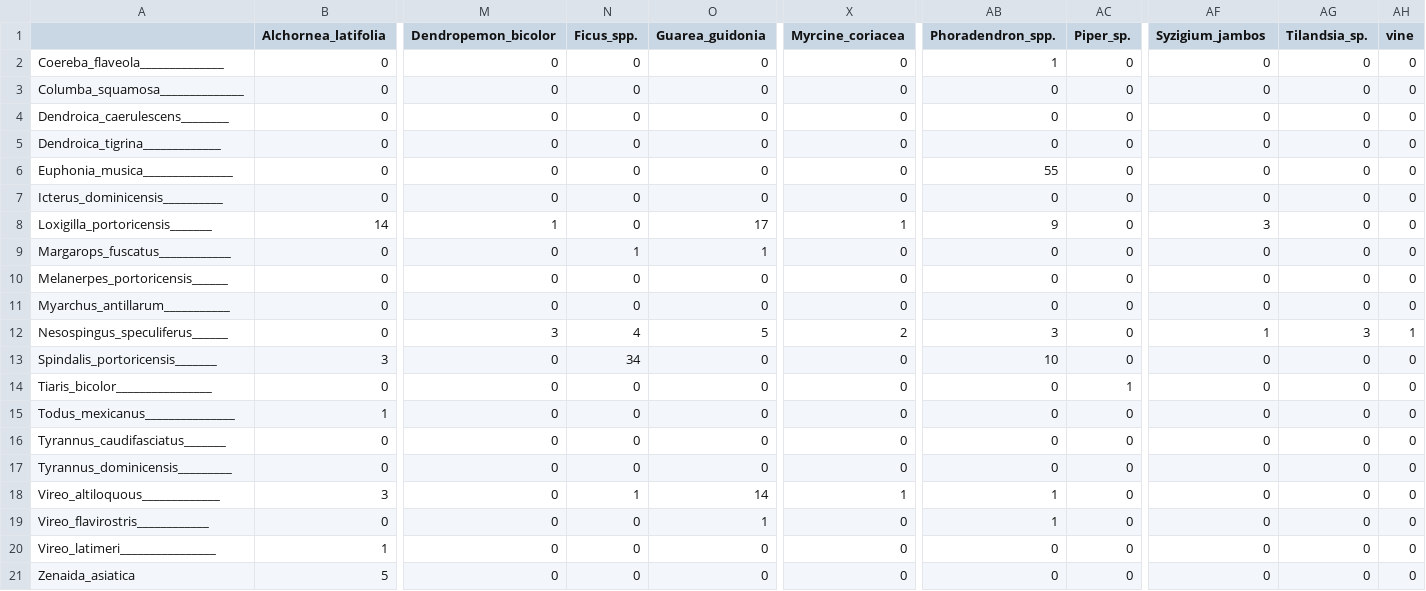
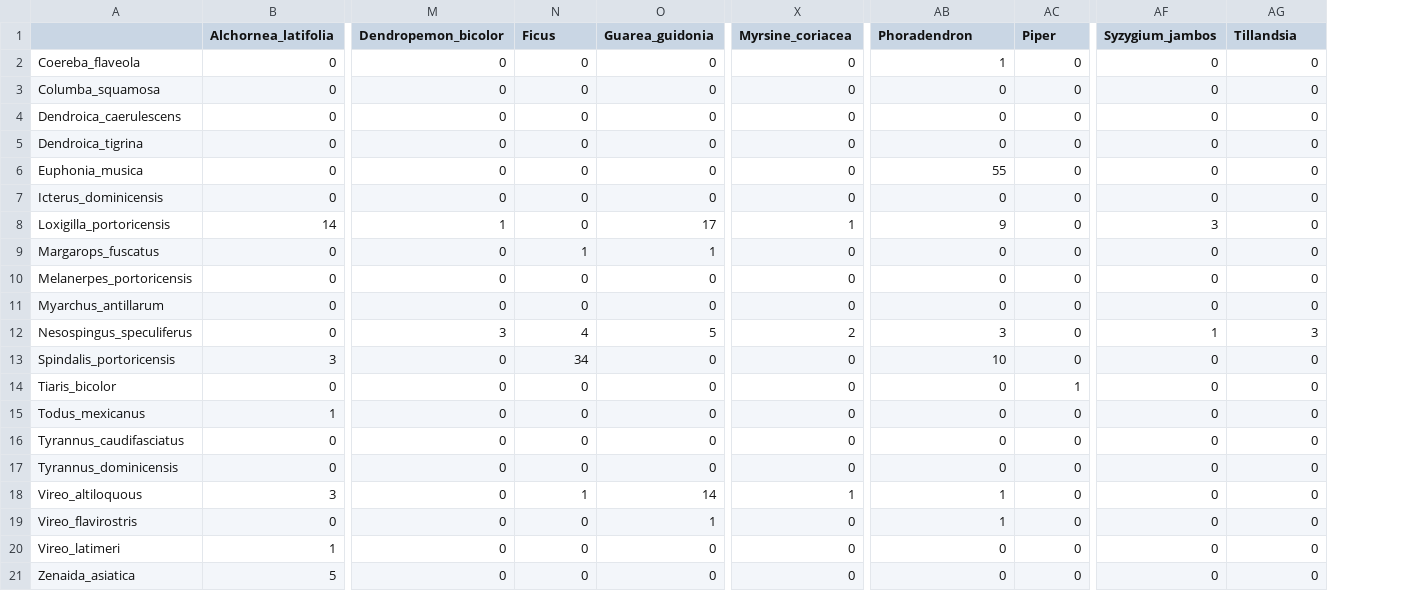
Before and after one commit to ryneches/SuchTree, a CSV file: data/plant-pollinators/caci/caci_links.csv, drawn as a sheet; only a part is shown, gaps mark what is left out; removed rows and columns are numbered as before the commit, all else as after; the diff names each change by its address in the sheet, - before the commit and + after, or states it on an @@ line.

```diff
--- a/data/plant-pollinators/caci/caci_links.csv
+++ b/data/plant-pollinators/caci/caci_links.csv
-column A, rows 2-21: Coereba_flaveola______________ | Columba_squamosa______________ | Dendroica_caerulescens________ | Dendroica_tigrina_____________ | Euphonia_musica_______________ | Icterus_dominicensis__________ | Loxigilla_portoricensis_______ | Margarops_fuscatus____________ | Melanerpes_portoricensis______ | Myarchus_antillarum___________ | Nesospingus_speculiferus______ | Spindalis_portoricensis_______ | Tiaris_bicolor________________ | Todus_mexicanus_______________ | Tyrannus_caudifasciatus_______ | Tyrannus_dominicensis_________ | Vireo_altiloquous_____________ | Vireo_flavirostris____________ | Vireo_latimeri________________ | Zenaida_asiatica
+column A, rows 2-21: Coereba_flaveola | Columba_squamosa | Dendroica_caerulescens | Dendroica_tigrina | Euphonia_musica | Icterus_dominicensis | Loxigilla_portoricensis | Margarops_fuscatus | Melanerpes_portoricensis | Myarchus_antillarum | Nesospingus_speculiferus | Spindalis_portoricensis | Tiaris_bicolor | Todus_mexicanus | Tyrannus_caudifasciatus | Tyrannus_dominicensis | Vireo_altiloquous | Vireo_flavirostris | Vireo_latimeri | Zenaida_asiatica
-column AH (vine), rows 2-21: 0 | 0 | 0 | 0 | 0 | 0 | 0 | 0 | 0 | 0 | 1 | 0 | 0 | 0 | 0 | 0 | 0 | 0 | 0 | 0
-N1: Ficus_spp.
+N1: Ficus
-X1: Myrcine_coriacea
+X1: Myrsine_coriacea
-AB1: Phoradendron_spp.
+AB1: Phoradendron
-AC1: Piper_sp.
+AC1: Piper
-AF1: Syzigium_jambos
+AF1: Syzygium_jambos
-AG1: Tilandsia_sp.
+AG1: Tillandsia
```
Also changed, not shown: data/plant-pollinators/arr2/arr2_links.csv, data/plant-pollinators/arr3/arr3_links.csv, 10 other files.
